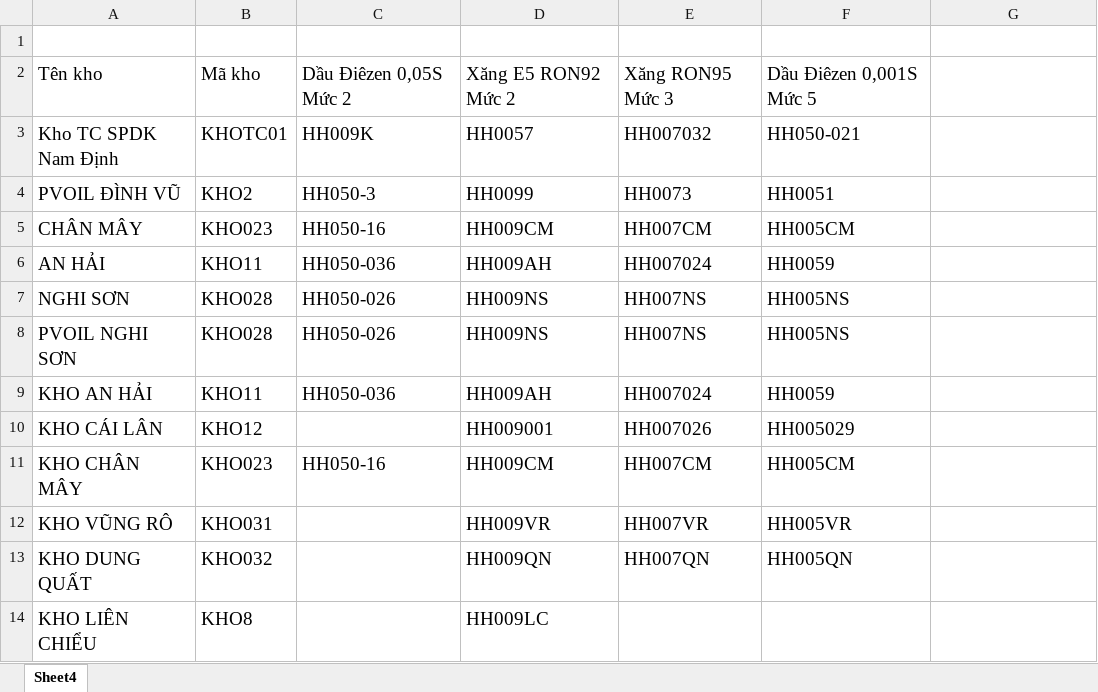
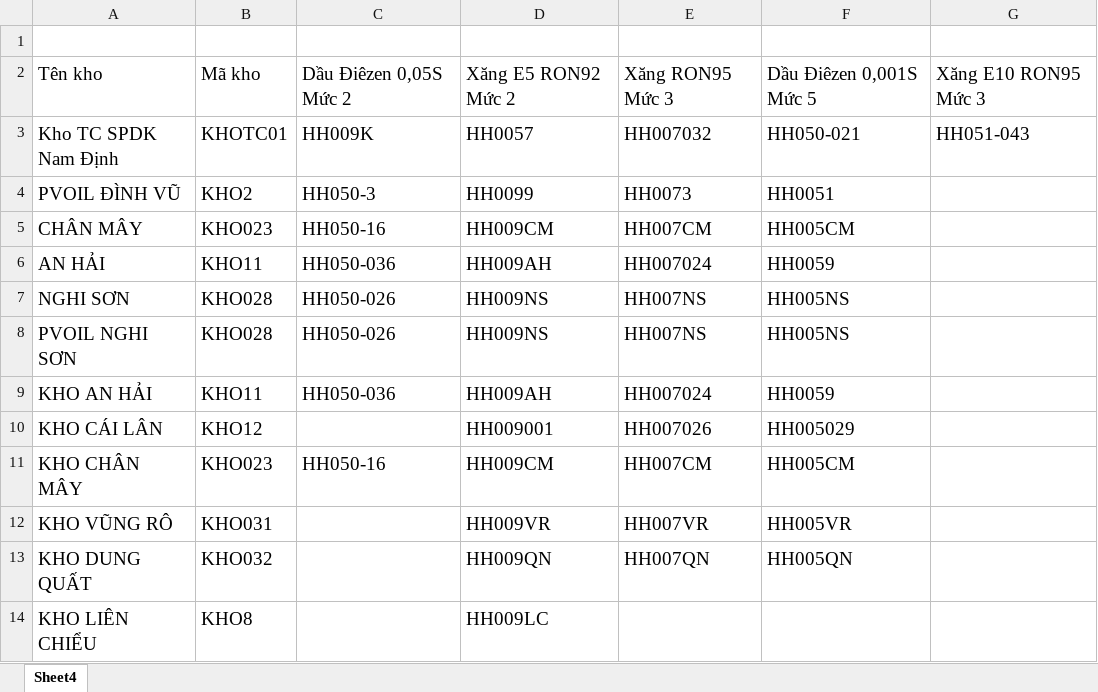
Before and after one commit to TrongHoan81/UpSSE_BB, an Excel workbook: Data/MaKho_MaVV.xlsx, sheet Sheet4, drawn as a sheet; values as stored, in another font and other column widths than the file's, no borders; conditional formats not drawn; the diff names each change by its address in the sheet, - before the commit and + after, or states it on an @@ line.

```diff
--- a/Data/MaKho_MaVV.xlsx (sheet Sheet4)
+++ b/Data/MaKho_MaVV.xlsx (sheet Sheet4)
-G2: (empty)
+G2: Xăng E10 RON95 Mức 3
-G3: (empty)
+G3: HH051-043
```
Also changed, not shown: Data/DSKH.xlsx, Data/MaHH.xlsx, 1 other file.
